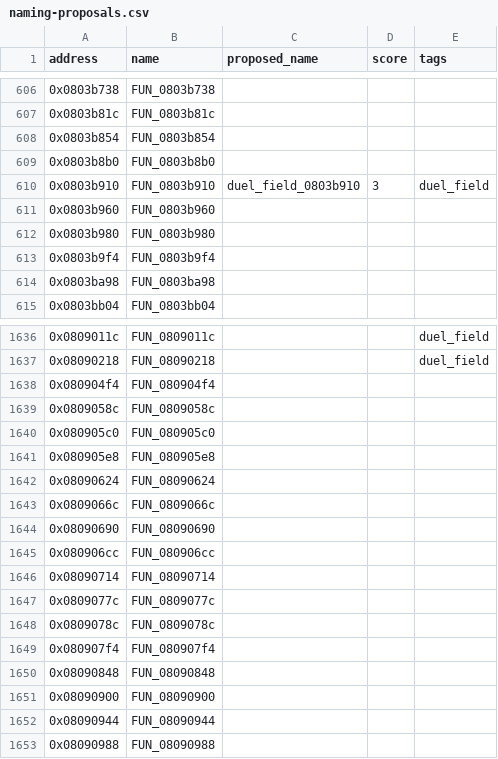
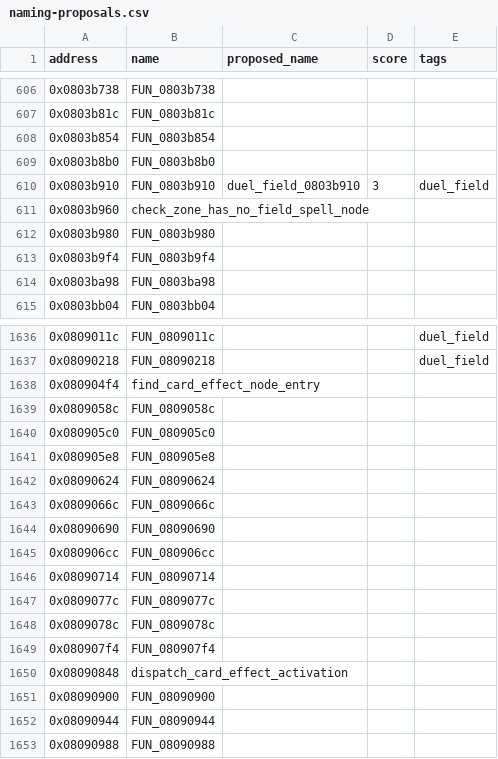
Before and after one commit to yusjoel/yugioh-ex2006-re, a CSV file: doc/dev/naming-proposals.csv, drawn as a sheet; only a part is shown, gaps mark what is left out; the diff covers the shown part only.

```diff
--- a/doc/dev/naming-proposals.csv
+++ b/doc/dev/naming-proposals.csv
@@ -610,3 +610,3 @@ address,name,proposed_name,score,tags
 0x0803b910,FUN_0803b910,duel_field_0803b910,3,duel_field
-0x0803b960,FUN_0803b960,,,
+0x0803b960,check_zone_has_no_field_spell_node,,,
 0x0803b980,FUN_0803b980,,,
@@ -1637,3 +1637,3 @@ address,name,proposed_name,score,tags
 0x08090218,FUN_08090218,,,duel_field
-0x080904f4,FUN_080904f4,,,
+0x080904f4,find_card_effect_node_entry,,,
 0x0809058c,FUN_0809058c,,,
@@ -1649,3 +1649,3 @@ address,name,proposed_name,score,tags
 0x080907f4,FUN_080907f4,,,
-0x08090848,FUN_08090848,,,
+0x08090848,dispatch_card_effect_activation,,,
 0x08090900,FUN_08090900,,,
```
Also changed, not shown: 21 edited cells elsewhere in this file, 43 other files.
